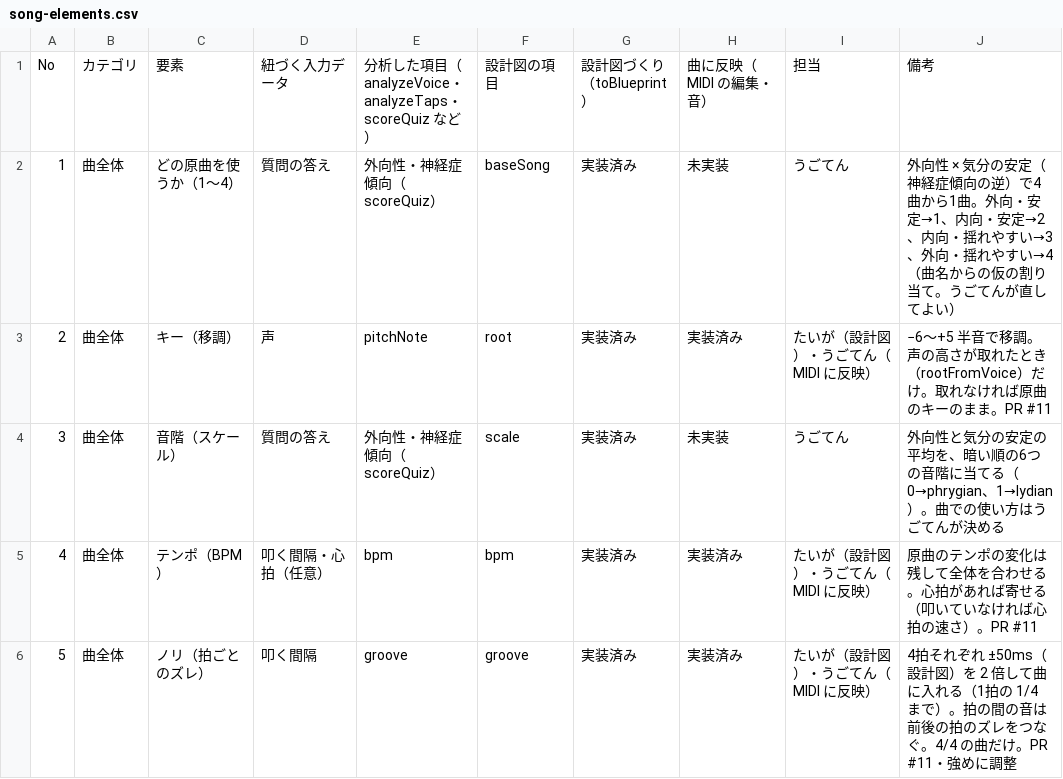
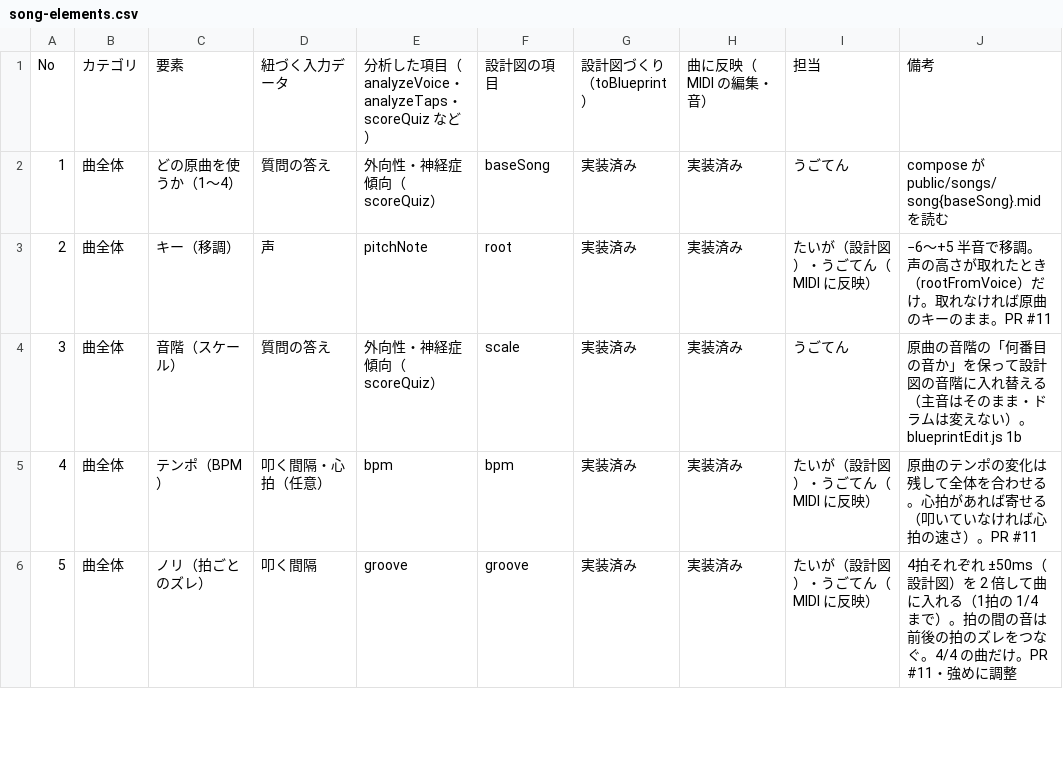
Before and after one commit to menter-Hackathon/team3, a CSV file: docs/song-elements.csv, drawn as a sheet; only a part is shown; the diff covers the shown part only.

Commit message:
Apply quiz scale, density and per-question sections to the song

```diff
--- a/docs/song-elements.csv
+++ b/docs/song-elements.csv
@@ -1,5 +1,5 @@
 No,カテゴリ,要素,紐づく入力データ,分析した項目（analyzeVoice・analyzeTaps・scoreQuiz など）,設計図の項目,設計図づくり（toBlueprint）,曲に反映（MIDI の編集・音）,担当,備考
-1,曲全体,どの原曲を使うか（1〜4）,質問の答え,外向性・神経症傾向（scoreQuiz）,baseSong,実装済み,未実装,うごてん,外向性 × 気分の安定（神経症傾向の逆）で4曲から1曲。外向・安定→1、内向・安定→2、内向・揺れやすい→3、外向・揺れやすい→4（曲名からの仮の割り当て。うごてんが直してよい）
+1,曲全体,どの原曲を使うか（1〜4）,質問の答え,外向性・神経症傾向（scoreQuiz）,baseSong,実装済み,実装済み,うごてん,compose が public/songs/song{baseSong}.mid を読む
 2,曲全体,キー（移調）,声,pitchNote,root,実装済み,実装済み,たいが（設計図）・うごてん（MIDI に反映）,−6〜+5 半音で移調。声の高さが取れたとき（rootFromVoice）だけ。取れなければ原曲のキーのまま。PR #11
-3,曲全体,音階（スケール）,質問の答え,外向性・神経症傾向（scoreQuiz）,scale,実装済み,未実装,うごてん,外向性と気分の安定の平均を、暗い順の6つの音階に当てる（0→phrygian、1→lydian）。曲での使い方はうごてんが決める
+3,曲全体,音階（スケール）,質問の答え,外向性・神経症傾向（scoreQuiz）,scale,実装済み,実装済み,うごてん,原曲の音階の「何番目の音か」を保って設計図の音階に入れ替える（主音はそのまま・ドラムは変えない）。blueprintEdit.js 1b
 4,曲全体,テンポ（BPM）,叩く間隔・心拍（任意）,bpm,bpm,実装済み,実装済み,たいが（設計図）・うごてん（MIDI に反映）,原曲のテンポの変化は残して全体を合わせる。心拍があれば寄せる（叩いていなければ心拍の速さ）。PR #11
```
Also changed, not shown: 8 edited cells elsewhere in this file, 7 other files.
